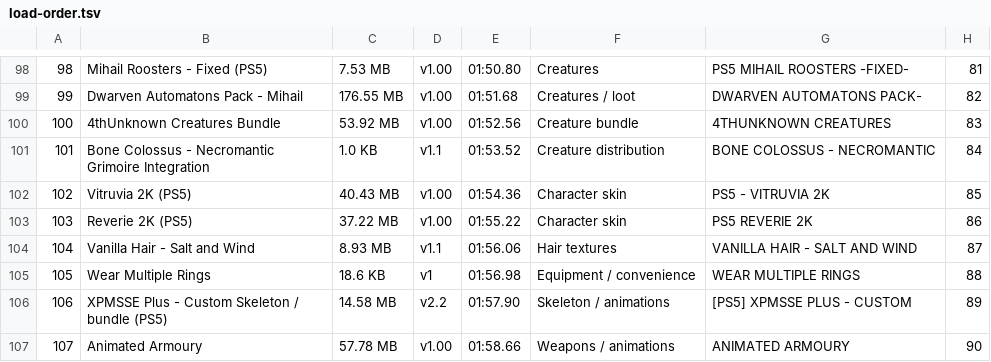
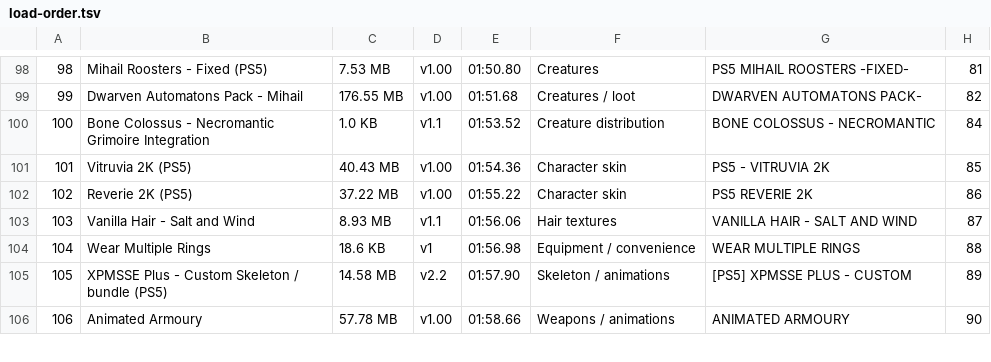
Before and after one commit to SamTheBus/saqrim, a TSV file: load-order.tsv, drawn as a sheet; only a part is shown, gaps mark what is left out; removed rows and columns are numbered as before the commit, all else as after; the diff names each change by its address in the sheet, - before the commit and + after, or states it on an @@ line.

Commit message:
Remove 4thUnknown Creatures Bundle from load order

```diff
--- a/load-order.tsv
+++ b/load-order.tsv
-row 100: 100 | 4thUnknown Creatures Bundle | 53.92 MB | v1.00 | 01:52.56 | Creature bundle | 4THUNKNOWN CREATURES | 83
@@ column A renumbered from row 100 down @@
```
